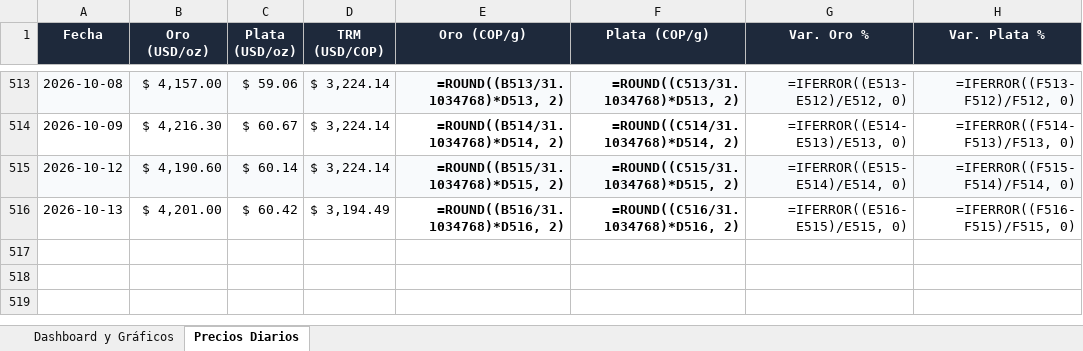
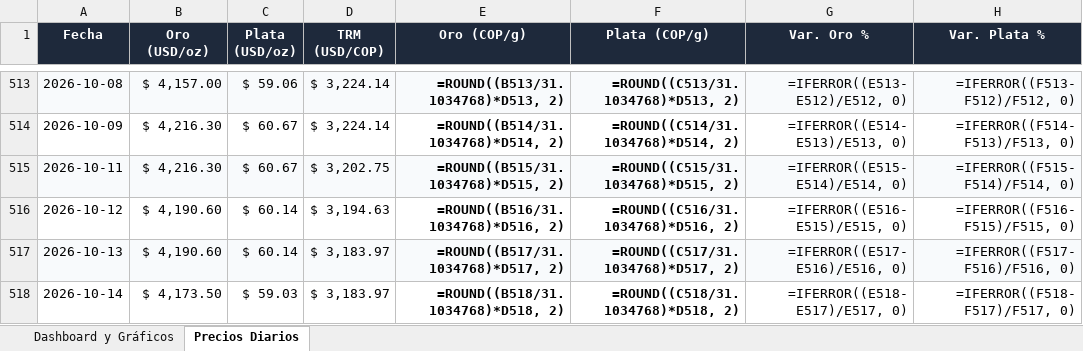
Before and after one commit to adrianquiroga/metales-cop, an Excel workbook: Precios_Metales_COP.xlsx, sheet Precios Diarios, drawn as a sheet; only a part is shown, gaps mark what is left out; values as stored, in another font and other column widths than the file's, no borders; formulas without a stored value are shown as written; addresses are those after the commit; the diff names each change by its address in the sheet, - before the commit and + after, or states it on an @@ line.

```diff
--- a/Precios_Metales_COP.xlsx (sheet Precios Diarios)
+++ b/Precios_Metales_COP.xlsx (sheet Precios Diarios)
+row 515: 2026-10-11 | $ 4,216.30 | $ 60.67 | $ 3,202.75 | =ROUND((B515/31.1034768)*D515, 2) | =ROUND((C515/31.1034768)*D515, 2) | =IFERROR((E515-E514)/E514, 0) | =IFERROR((F515-F514)/F514, 0)
-A516:H516 fill: #F8FAFC
+A516:H516 fill: none
-D516 (TRM (USD/COP)): $ 3,224.14
+D516 (TRM (USD/COP)): $ 3,194.63
-E516 (Oro (COP/g)): =ROUND((B515/31.1034768)*D515, 2)
+E516 (Oro (COP/g)): =ROUND((B516/31.1034768)*D516, 2)
-F516 (Plata (COP/g)): =ROUND((C515/31.1034768)*D515, 2)
+F516 (Plata (COP/g)): =ROUND((C516/31.1034768)*D516, 2)
-G516 (Var. Oro %): =IFERROR((E515-E514)/E514, 0)
+G516 (Var. Oro %): =IFERROR((E516-E515)/E515, 0)
-H516 (Var. Plata %): =IFERROR((F515-F514)/F514, 0)
+H516 (Var. Plata %): =IFERROR((F516-F515)/F515, 0)
-A517:H517 fill: none
+A517:H517 fill: #F8FAFC
-B517 (Oro (USD/oz)): $ 4,201.00
+B517 (Oro (USD/oz)): $ 4,190.60
-C517 (Plata (USD/oz)): $ 60.42
+C517 (Plata (USD/oz)): $ 60.14
-D517 (TRM (USD/COP)): $ 3,194.49
+D517 (TRM (USD/COP)): $ 3,183.97
-E517 (Oro (COP/g)): =ROUND((B516/31.1034768)*D516, 2)
+E517 (Oro (COP/g)): =ROUND((B517/31.1034768)*D517, 2)
-F517 (Plata (COP/g)): =ROUND((C516/31.1034768)*D516, 2)
+F517 (Plata (COP/g)): =ROUND((C517/31.1034768)*D517, 2)
-G517 (Var. Oro %): =IFERROR((E516-E515)/E515, 0)
+G517 (Var. Oro %): =IFERROR((E517-E516)/E516, 0)
-H517 (Var. Plata %): =IFERROR((F516-F515)/F515, 0)
+H517 (Var. Plata %): =IFERROR((F517-F516)/F516, 0)
+row 518: 2026-10-14 | $ 4,173.50 | $ 59.03 | $ 3,183.97 | =ROUND((B518/31.1034768)*D518, 2) | =ROUND((C518/31.1034768)*D518, 2) | =IFERROR((E518-E517)/E517, 0) | =IFERROR((F518-F517)/F517, 0)
```
Also changed, not shown: sheet Dashboard y Gráficos, charts or pictures, 2 other files.
